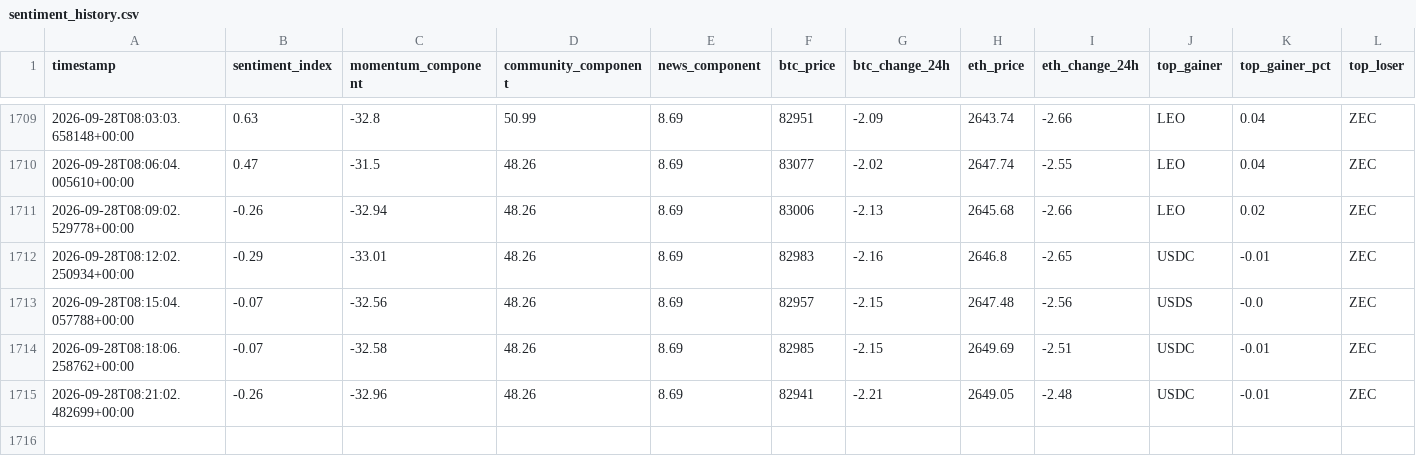
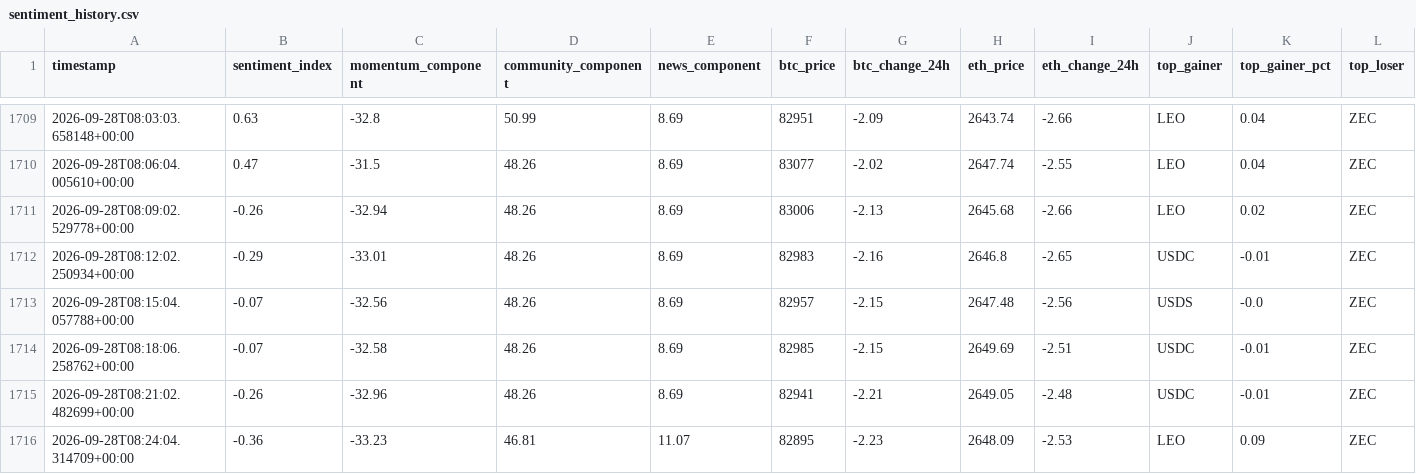
Before and after one commit to nyandajr/global-crypto-sentiment, a CSV file: data/sentiment_history.csv, drawn as a sheet; only a part is shown, gaps mark what is left out; rows hold the shown columns only; the diff names each change by its address in the sheet, - before the commit and + after, or states it on an @@ line.

Commit message:
data: crypto sentiment bearish -0.36 | BTC $82,895 (-2.23%) | top: LEO +0.09%

```diff
--- a/data/sentiment_history.csv
+++ b/data/sentiment_history.csv
+row 1716: 2026-09-28T08:24:04.314709+00:00 | -0.36 | -33.23 | 46.81 | 11.07 | 82895 | -2.23 | 2648.09 | -2.53 | LEO | 0.09 | ZEC
```
Also changed, not shown: 2 other files.
